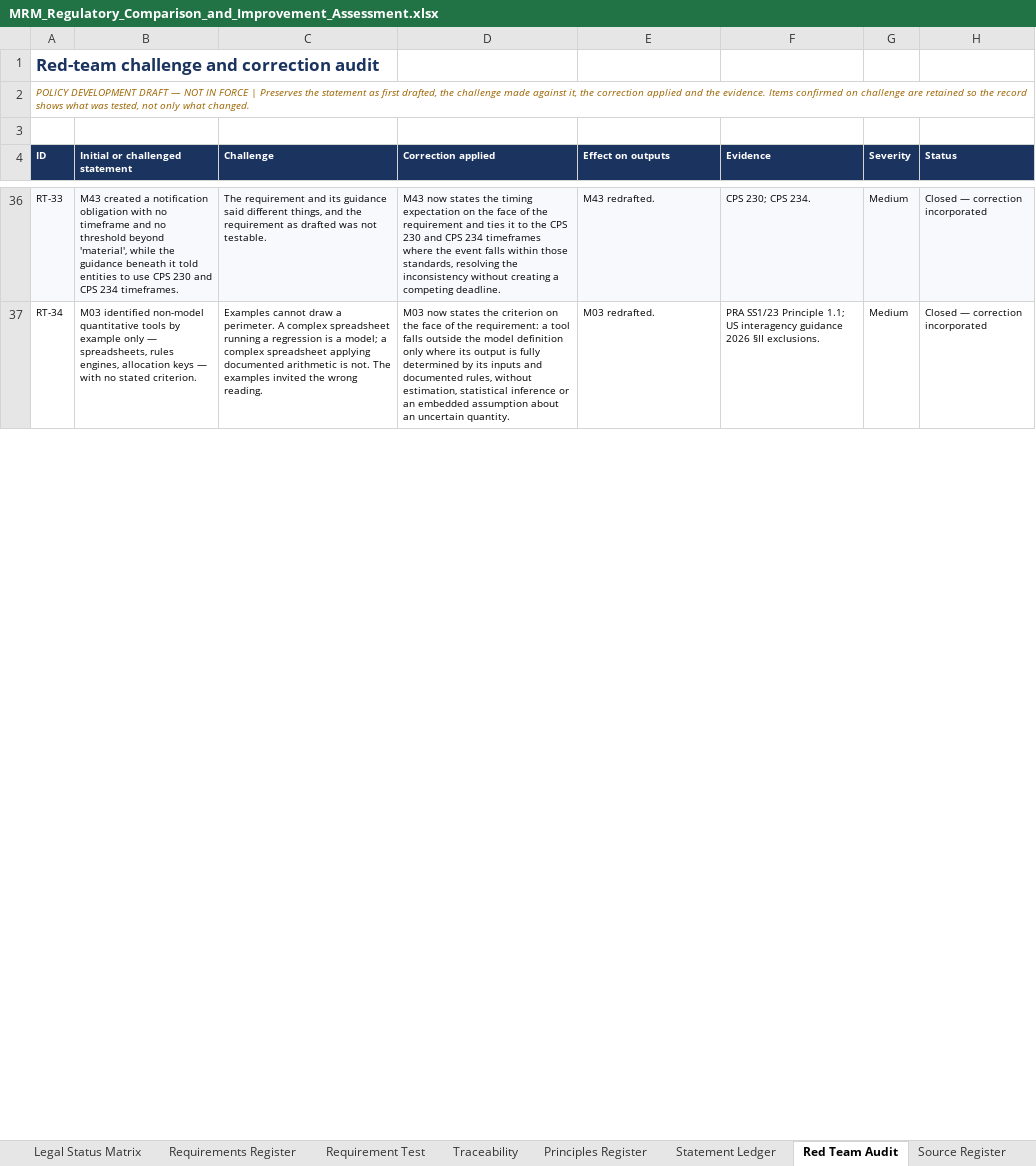
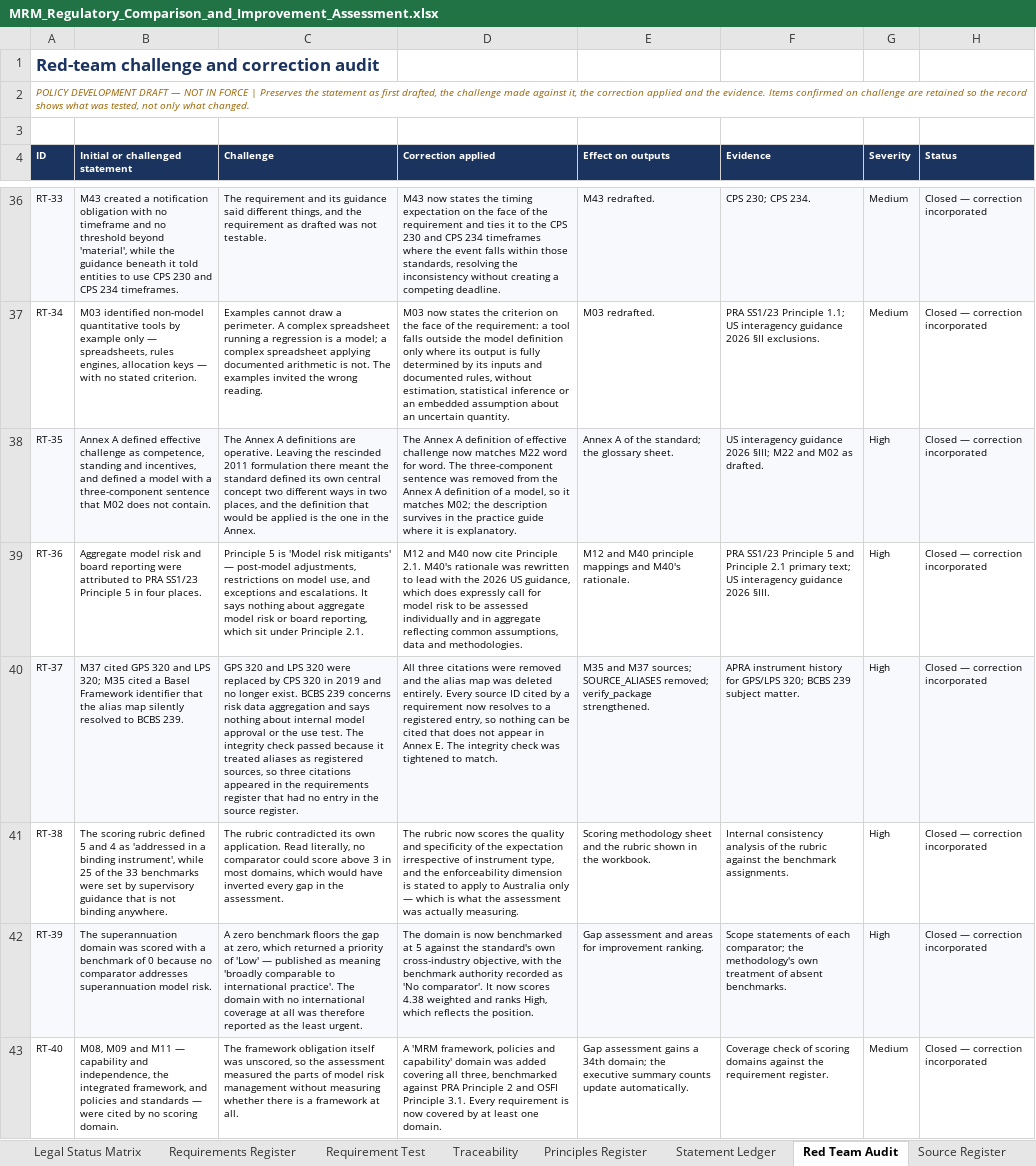
Before and after one commit to robsharm-sudo/Major-Bank-Annual-report-2025, an Excel workbook: MRM_Regulatory_Comparison_and_Improvement_Assessment.xlsx, sheet Red Team Audit, drawn as a sheet; only a part is shown, gaps mark what is left out; values as stored, in another font and other column widths than the file's, no borders; charts and pictures and conditional formats not drawn; the diff covers the shown part only; the diff names each change by its address in the sheet, - before the commit and + after, or states it on an @@ line.

```diff
--- a/MRM_Regulatory_Comparison_and_Improvement_Assessment.xlsx (sheet Red Team Audit)
+++ b/MRM_Regulatory_Comparison_and_Improvement_Assessment.xlsx (sheet Red Team Audit)
+row 38: RT-35 | Annex A defined effective challenge as competence, standing and incentives, and defined a model with a three-component sentence that M02 does not contain. | The Annex A definitions are operative. Leaving the rescinded 2011 formulation there meant the standard defined its own central concept two different ways in two places, and the definition that would be applied is the one in the Annex. | The Annex A definition of effective challenge now matches M22 word for word. The three-component sentence was removed from the Annex A definition of a model, so it matches M02; the description survives in the practice guide where it is explanatory. | Annex A of the standard; the glossary sheet. | US interagency guidance 2026 §III; M22 and M02 as drafted. | High | Closed — correction incorporated
+row 39: RT-36 | Aggregate model risk and board reporting were attributed to PRA SS1/23 Principle 5 in four places. | Principle 5 is 'Model risk mitigants' — post-model adjustments, restrictions on model use, and exceptions and escalations. It says nothing about aggregate model risk or board reporting, which sit under Principle 2.1. | M12 and M40 now cite Principle 2.1. M40's rationale was rewritten to lead with the 2026 US guidance, which does expressly call for model risk to be assessed individually and in aggregate reflecting common assumptions, data and methodologies. | M12 and M40 principle mappings and M40's rationale. | PRA SS1/23 Principle 5 and Principle 2.1 primary text; US interagency guidance 2026 §III. | High | Closed — correction incorporated
+row 40: RT-37 | M37 cited GPS 320 and LPS 320; M35 cited a Basel Framework identifier that the alias map silently resolved to BCBS 239. | GPS 320 and LPS 320 were replaced by CPS 320 in 2019 and no longer exist. BCBS 239 concerns risk data aggregation and says nothing about internal model approval or the use test. The integrity check passed because it treated aliases as registered sources, so three citations appeared in the requirements register that had no entry in the source register. | All three citations were removed and the alias map was deleted entirely. Every source ID cited by a requirement now resolves to a registered entry, so nothing can be cited that does not appear in Annex E. The integrity check was tightened to match. | M35 and M37 sources; SOURCE_ALIASES removed; verify_package strengthened. | APRA instrument history for GPS/LPS 320; BCBS 239 subject matter. | High | Closed — correction incorporated
+row 41: RT-38 | The scoring rubric defined 5 and 4 as 'addressed in a binding instrument', while 25 of the 33 benchmarks were set by supervisory guidance that is not binding anywhere. | The rubric contradicted its own application. Read literally, no comparator could score above 3 in most domains, which would have inverted every gap in the assessment. | The rubric now scores the quality and specificity of the expectation irrespective of instrument type, and the enforceability dimension is stated to apply to Australia only — which is what the assessment was actually measuring. | Scoring methodology sheet and the rubric shown in the workbook. | Internal consistency analysis of the rubric against the benchmark assignments. | High | Closed — correction incorporated
+row 42: RT-39 | The superannuation domain was scored with a benchmark of 0 because no comparator addresses superannuation model risk. | A zero benchmark floors the gap at zero, which returned a priority of 'Low' — published as meaning 'broadly comparable to international practice'. The domain with no international coverage at all was therefore reported as the least urgent. | The domain is now benchmarked at 5 against the standard's own cross-industry objective, with the benchmark authority recorded as 'No comparator'. It now scores 4.38 weighted and ranks High, which reflects the position. | Gap assessment and areas for improvement ranking. | Scope statements of each comparator; the methodology's own treatment of absent benchmarks. | High | Closed — correction incorporated
+row 43: RT-40 | M08, M09 and M11 — capability and independence, the integrated framework, and policies and standards — were cited by no scoring domain. | The framework obligation itself was unscored, so the assessment measured the parts of model risk management without measuring whether there is a framework at all. | A 'MRM framework, policies and capability' domain was added covering all three, benchmarked against PRA Principle 2 and OSFI Principle 3.1. Every requirement is now covered by at least one domain. | Gap assessment gains a 34th domain; the executive summary counts update automatically. | Coverage check of scoring domains against the requirement register. | Medium | Closed — correction incorporated
```
Also changed, not shown: 5 added rows and cell formats elsewhere in this sheet, sheet Source Register, sheet Legal Status Matrix, sheet Areas for Improvement, sheet Gap Assessment, sheet Glossary, sheet Requirements Register, 5 more sheets, formulas that keep their value, 10 other files.
